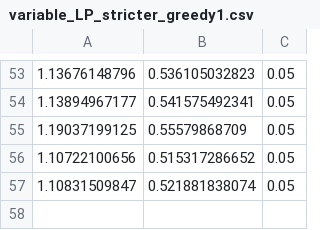
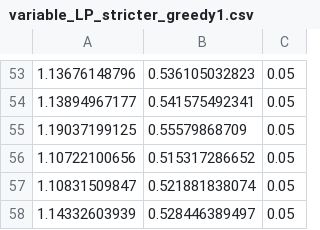
Before and after one commit to bagavi/HiC_LP, a CSV file: data/Aedes_aegypti/HIC001/error_rates/variable_LP_stricter_greedy1.csv, drawn as a sheet; only a part is shown, gaps mark what is left out; the diff names each change by its address in the sheet, - before the commit and + after, or states it on an @@ line.

```diff
--- a/data/Aedes_aegypti/HIC001/error_rates/variable_LP_stricter_greedy1.csv
+++ b/data/Aedes_aegypti/HIC001/error_rates/variable_LP_stricter_greedy1.csv
+row 58: 1.14332603939 | 0.528446389497 | 0.05
```
Also changed, not shown: data/Aedes_aegypti/HIC001/error_rates/variable_merge_greedy1.csv, data/Gasterosteus/error_rates/variable_BP_stricter_greedy1.csv, 6 other files.
